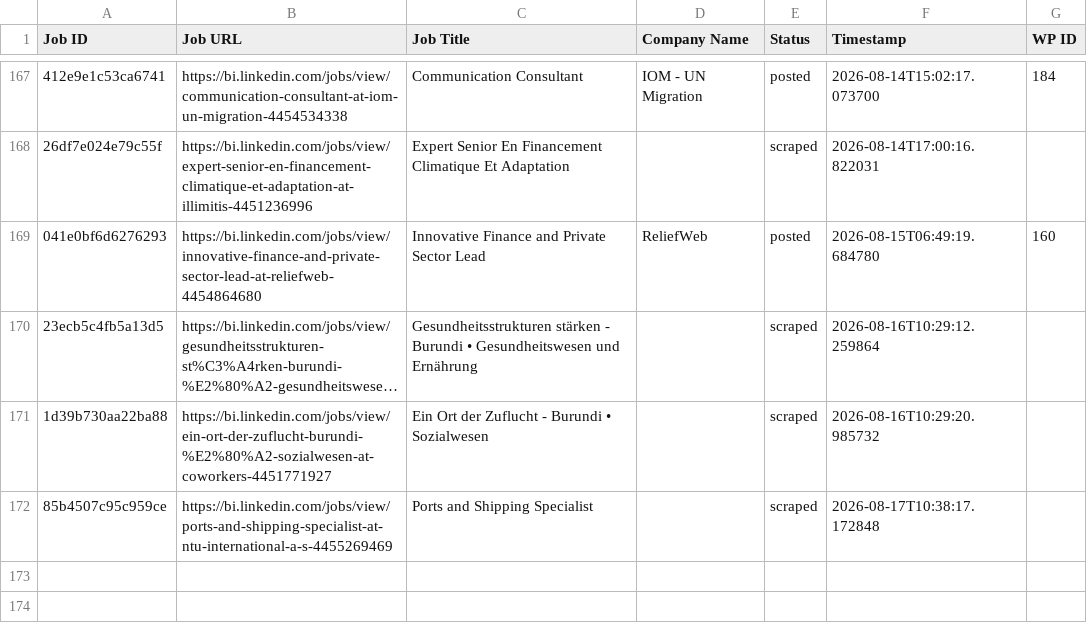
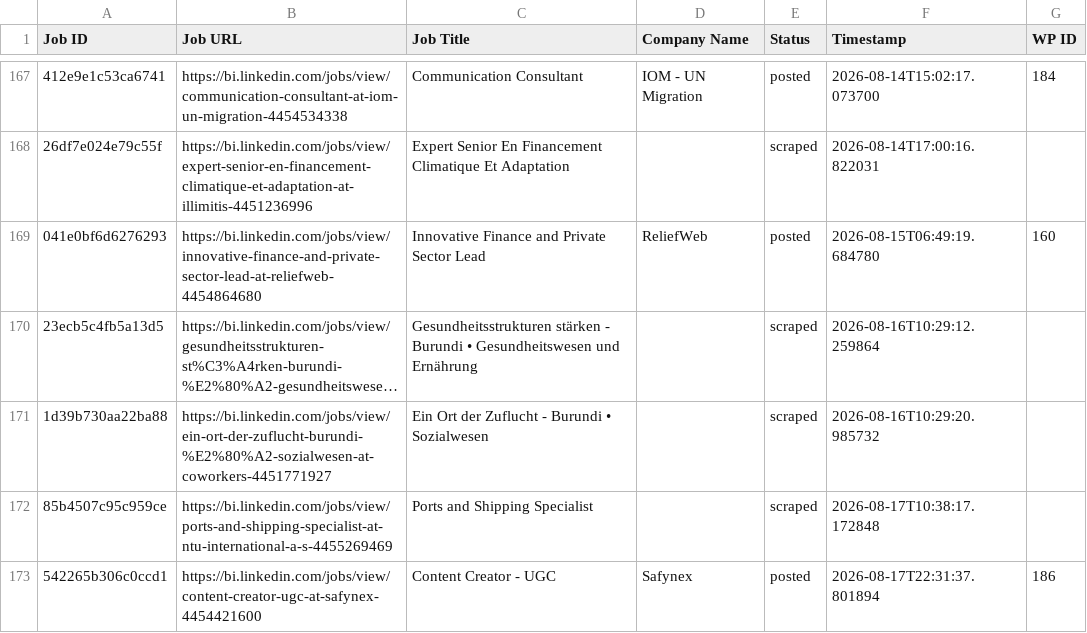
Before and after one commit to innovationinc2000/bi, a CSV file: processed_jobs.csv, drawn as a sheet; only a part is shown, gaps mark what is left out; long unchanged cells end in …; the diff names each change by its address in the sheet, - before the commit and + after, or states it on an @@ line.

```diff
--- a/processed_jobs.csv
+++ b/processed_jobs.csv
+row 173: 542265b306c0ccd1 | https://bi.linkedin.com/jobs/view/content-creator-ugc-at-safynex-4454421600 | Content Creator - UGC | Safynex | posted | 2026-08-17T22:31:37.801894 | 186
```
